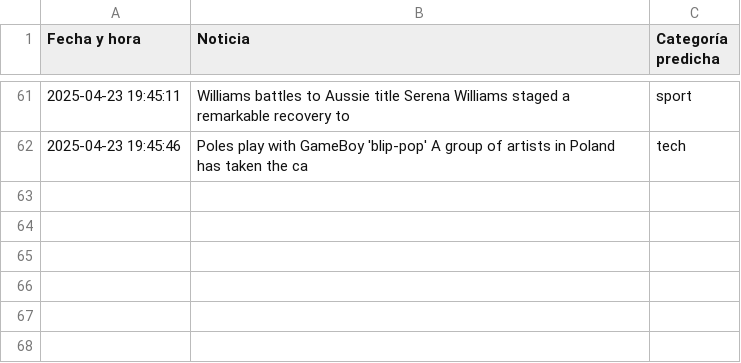
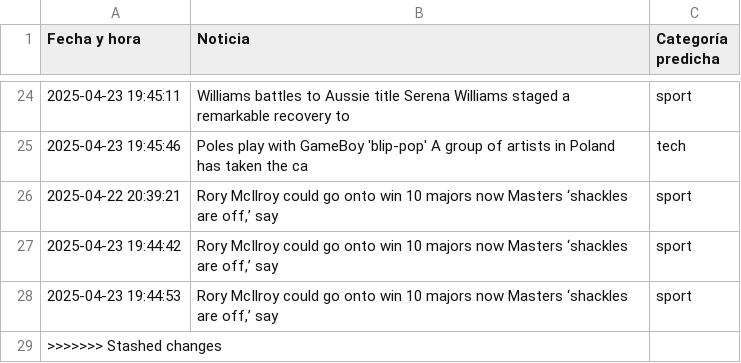
Before and after one commit to diegoazurdia1998/ProyectoIA2025, a CSV file: historial.csv, drawn as a sheet; only a part is shown, gaps mark what is left out; the diff covers the shown part only; the diff names each change by its address in the sheet, - before the commit and + after, or states it on an @@ line.

```diff
--- a/historial.csv
+++ b/historial.csv
+row 26: 2025-04-22 20:39:21 | Rory McIlroy could go onto win 10 majors now Masters ‘shackles are off,’ say | sport
+row 27: 2025-04-23 19:44:42 | Rory McIlroy could go onto win 10 majors now Masters ‘shackles are off,’ say | sport
+row 28: 2025-04-23 19:44:53 | Rory McIlroy could go onto win 10 majors now Masters ‘shackles are off,’ say | sport
+row 29: >>>>>>> Stashed changes
```
Also changed, not shown: 37 removed rows elsewhere in this file.
